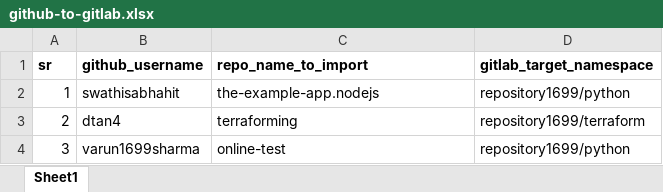
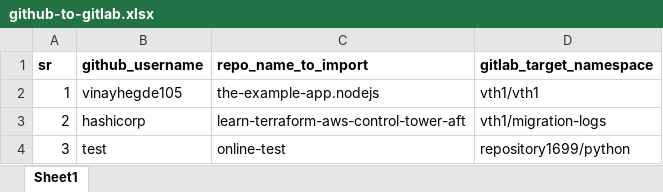
Before and after one commit to vinayhegde105/SCM-Migration-DEMO, an Excel workbook: github-to-gitlab.xlsx, sheet Sheet1, drawn as a sheet; values as stored, in another font and other column widths than the file's, no borders; the diff names each change by its address in the sheet, - before the commit and + after, or states it on an @@ line.

```diff
--- a/github-to-gitlab.xlsx (sheet Sheet1)
+++ b/github-to-gitlab.xlsx (sheet Sheet1)
-B2 (github_username): swathisabhahit
+B2 (github_username): vinayhegde105
-D2 (gitlab_target_namespace): repository1699/python
+D2 (gitlab_target_namespace): vth1/vth1
-B3 (github_username): dtan4
+B3 (github_username): hashicorp
-C3 (repo_name_to_import): terraforming
+C3 (repo_name_to_import): learn-terraform-aws-control-tower-aft
-D3 (gitlab_target_namespace): repository1699/terraform
+D3 (gitlab_target_namespace): vth1/migration-logs
-B4 (github_username): varun1699sharma
+B4 (github_username): test
```
Also changed, not shown: gitlab-to-azure.xlsx, gitlab-to-github.xlsx.
